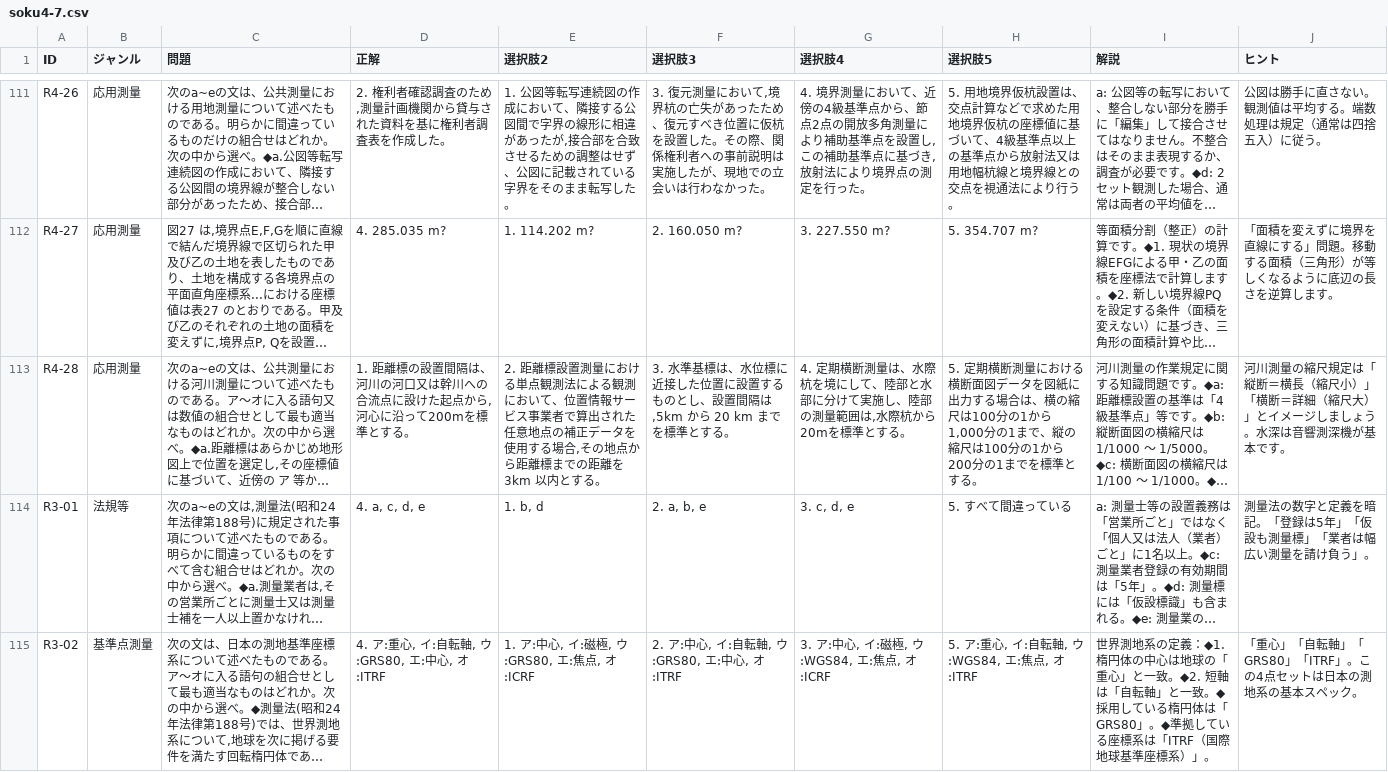
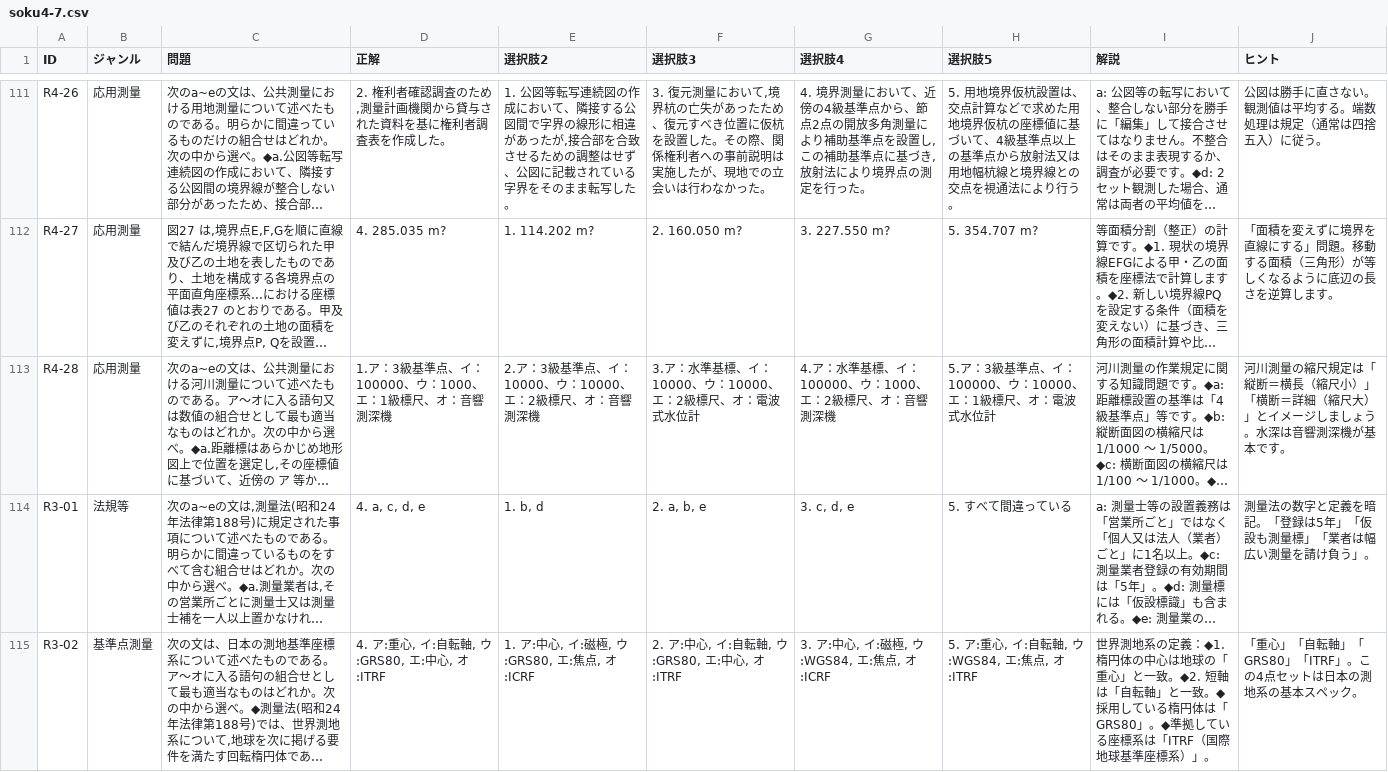
Before and after one commit to k-e-i3/taku1, a CSV file: soku4-7.csv, drawn as a sheet; only a part is shown, gaps mark what is left out; long unchanged cells end in …; the diff names each change by its address in the sheet, - before the commit and + after, or states it on an @@ line.

Commit message:
Update soku4-7.csv

```diff
--- a/soku4-7.csv
+++ b/soku4-7.csv
-D113 (正解): 1. 距離標の設置間隔は、河川の河口又は幹川への合流点に設けた起点から,河心に沿って200mを標準とする。
+D113 (正解): 1.ア：3級基準点、イ：100000、ウ：1000、エ：1級標尺、オ：音響測深機
-E113 (選択肢2): 2. 距離標設置測量における単点観測法による観測において、位置情報サービス事業者で算出された任意地点の補正データを使用する場合,その地点から距離標までの距離を3km 以内とする。
+E113 (選択肢2): 2.ア：3級基準点、イ：10000、ウ：10000、エ：2級標尺、オ：音響測深機
-F113 (選択肢3): 3. 水準基標は、水位標に近接した位置に設置するものとし、設置間隔は,5km から 20 km までを標準とする。
+F113 (選択肢3): 3.ア：水準基標、イ：10000、ウ：10000、エ：2級標尺、オ：電波式水位計
-G113 (選択肢4): 4. 定期横断測量は、水際杭を境にして、陸部と水部に分けて実施し、陸部の測量範囲は,水際杭から 20mを標準とする。
+G113 (選択肢4): 4.ア：水準基標、イ：100000、ウ：1000、エ：2級標尺、オ：音響測深機
-H113 (選択肢5): 5. 定期横断測量における横断面図データを図紙に出力する場合は、横の縮尺は100分の1から1,000分の1まで、縦の縮尺は100分の1から200分の1までを標準とする。
+H113 (選択肢5): 5.ア：3級基準点、イ：100000、ウ：10000、エ：1級標尺、オ：電波式水位計
```
